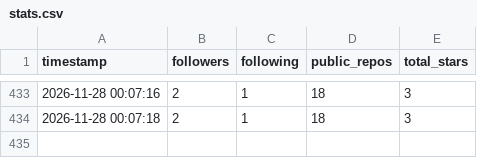
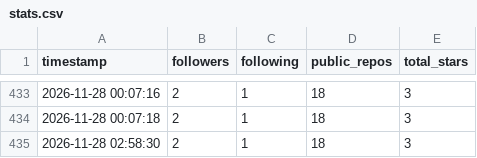
Before and after one commit to Ctrl-Joy/profile-stats-log, a CSV file: data/stats.csv, drawn as a sheet; only a part is shown, gaps mark what is left out; the diff names each change by its address in the sheet, - before the commit and + after, or states it on an @@ line.

```diff
--- a/data/stats.csv
+++ b/data/stats.csv
+row 435: 2026-11-28 02:58:30 | 2 | 1 | 18 | 3
```
Also changed, not shown: 1 other file.
